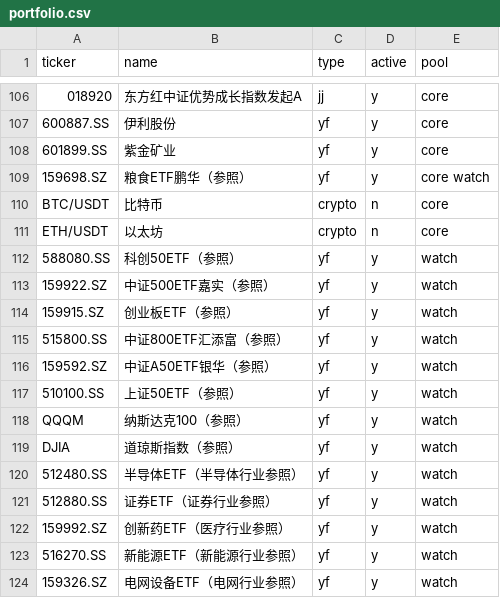
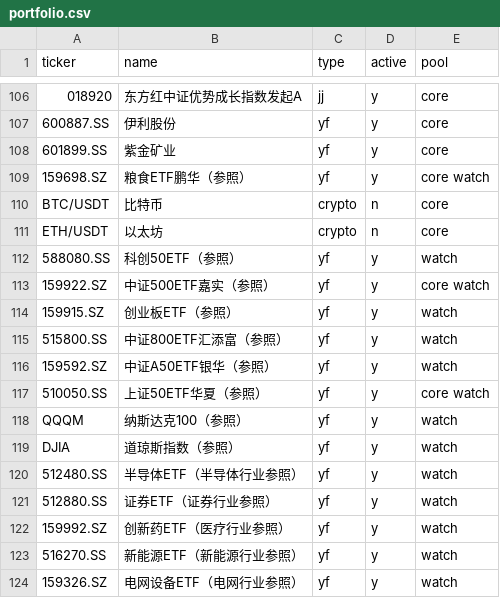
Before and after one commit to Johonzheng/mechanical-asset-monitor, a CSV file: portfolio.csv, drawn as a sheet; only a part is shown, gaps mark what is left out.

Commit message:
Update portfolio.csv

```diff
--- a/portfolio.csv
+++ b/portfolio.csv
@@ -112,3 +112,3 @@ ETH/USDT,以太坊,crypto,n,core
 588080.SS,科创50ETF（参照）,yf,y,watch
-159922.SZ,中证500ETF嘉实（参照）,yf,y,watch
+159922.SZ,中证500ETF嘉实（参照）,yf,y,core watch
 159915.SZ,创业板ETF（参照）,yf,y,watch
@@ -116,3 +116,3 @@ ETH/USDT,以太坊,crypto,n,core
 159592.SZ,中证A50ETF银华（参照）,yf,y,watch
-510100.SS,上证50ETF（参照）,yf,y,watch
+510050.SS,上证50ETF华夏（参照）,yf,y,core watch
 QQQM,纳斯达克100（参照）,yf,y,watch
```
